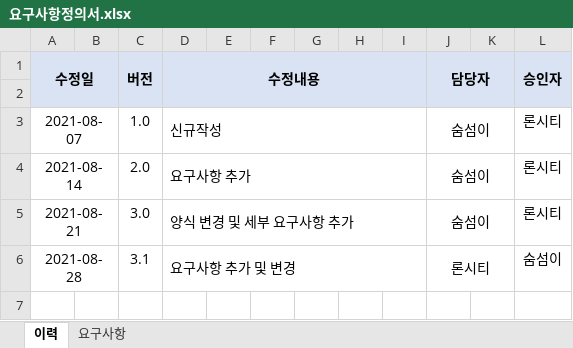
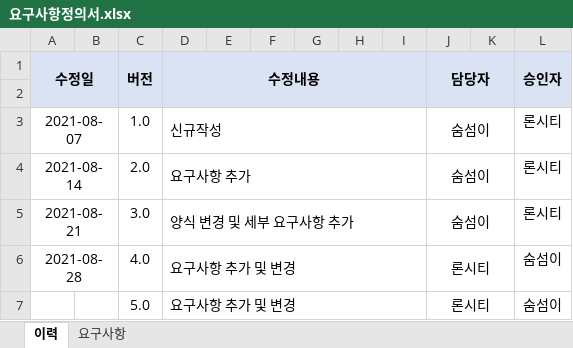
Before and after one commit to luckhunger/Practice_CGV_Copy, an Excel workbook: 요구사항정의서.xlsx, sheet 이력, drawn as a sheet; values as stored, in another font and other column widths than the file's, no borders; the diff names each change by its address in the sheet, - before the commit and + after, or states it on an @@ line.

Commit message:
요구사항정의서 3차 수정사항 재업로드

```diff
--- a/요구사항정의서.xlsx (sheet 이력)
+++ b/요구사항정의서.xlsx (sheet 이력)
-C6 (버전): 3.1
+C6 (버전): 4.0
+row 7:  |  | 5.0 | 요구사항 추가 및 변경 |  |  |  |  |  | 론시티 |  | 숨섬이
```
